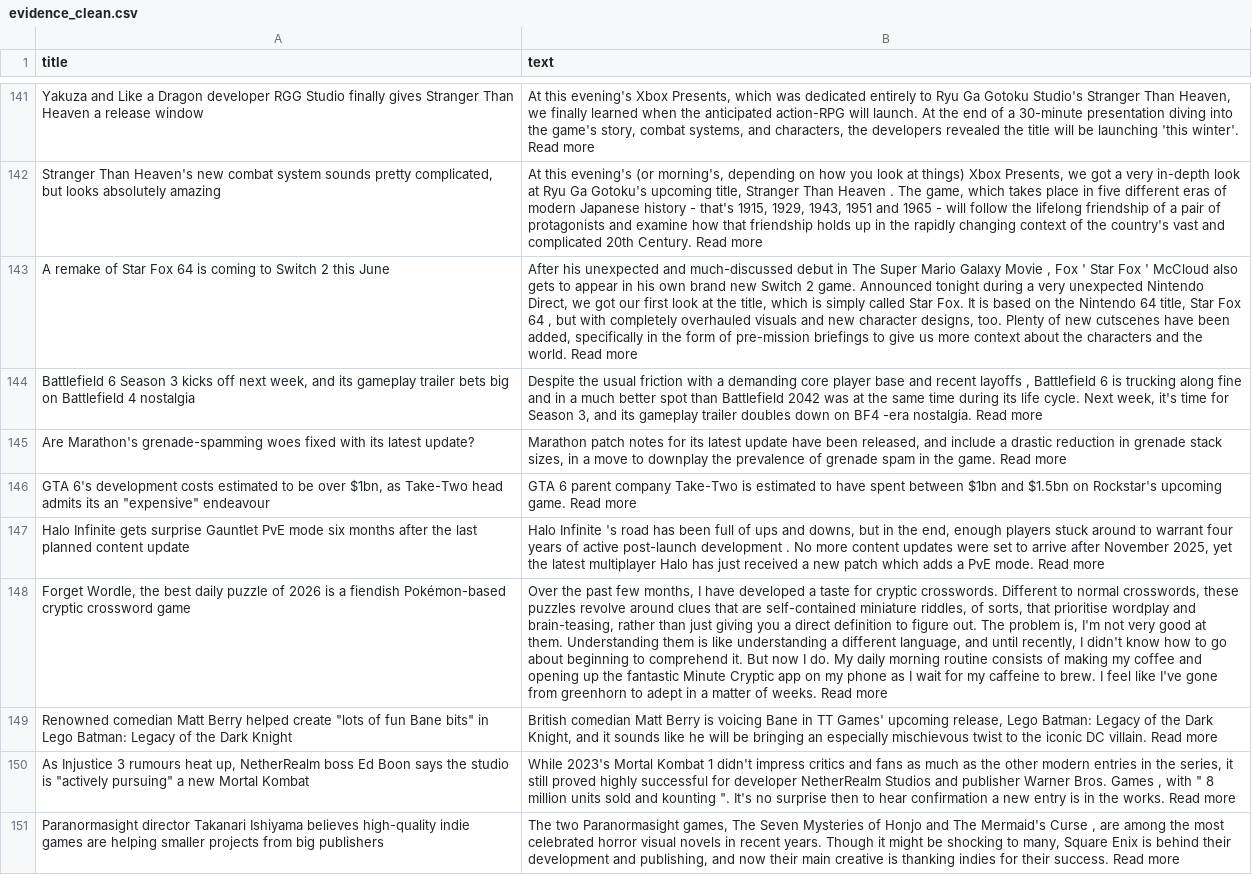
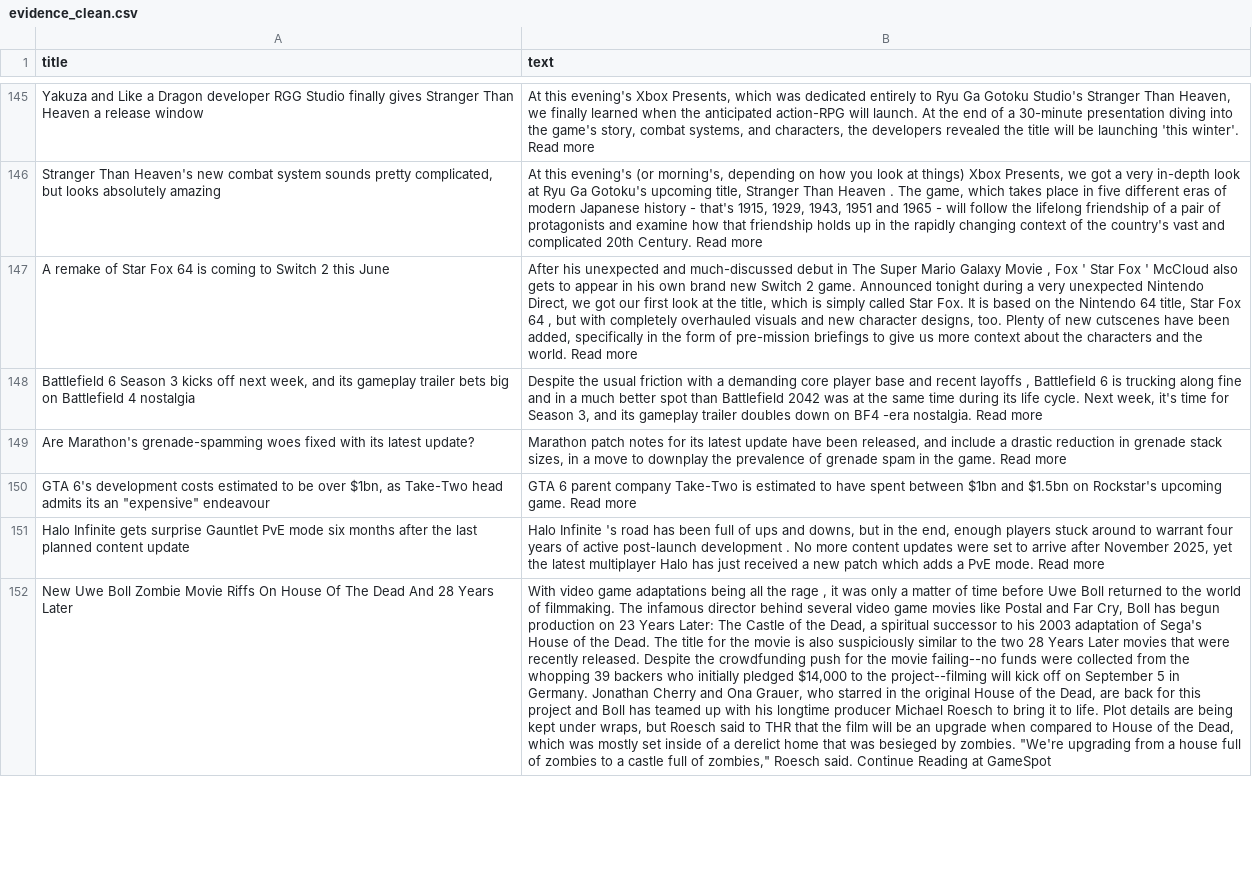
Before and after one commit to ROHIT05-ENG/gaming-news-project, a CSV file: data/evidence/evidence_clean.csv, drawn as a sheet; only a part is shown, gaps mark what is left out; removed rows and columns are numbered as before the commit, all else as after; the diff covers the shown part only; the diff names each change by its address in the sheet, - before the commit and + after, or states it on an @@ line.

```diff
--- a/data/evidence/evidence_clean.csv
+++ b/data/evidence/evidence_clean.csv
-row 148: Forget Wordle, the best daily puzzle of 2026 is a fiendish Pokémon-based cryptic crossword game | Over the past few months, I have developed a taste for cryptic crosswords. Different to normal crosswords, these puzzles revolve around clues that are self-contained miniature riddles, of sorts, that prioritise wordplay and brain-teasing, rather than just giving you a direct definition to figure out. The problem is, I'm not very good at them. Understanding them is like understanding a different language, and until recently, I didn't know how to go about beginning to comprehend it. But now I do. My daily morning routine consists of making my coffee and opening up the fantastic Minute Cryptic app on my phone as I wait for my caffeine to brew. I feel like I've gone from greenhorn to adept in a matter of weeks. Read more
-row 149: Renowned comedian Matt Berry helped create "lots of fun Bane bits" in Lego Batman: Legacy of the Dark Knight | British comedian Matt Berry is voicing Bane in TT Games' upcoming release, Lego Batman: Legacy of the Dark Knight, and it sounds like he will be bringing an especially mischievous twist to the iconic DC villain. Read more
-row 150: As Injustice 3 rumours heat up, NetherRealm boss Ed Boon says the studio is "actively pursuing" a new Mortal Kombat | While 2023's Mortal Kombat 1 didn't impress critics and fans as much as the other modern entries in the series, it still proved highly successful for developer NetherRealm Studios and publisher Warner Bros. Games , with " 8 million units sold and kounting ". It's no surprise then to hear confirmation a new entry is in the works. Read more
-row 151: Paranormasight director Takanari Ishiyama believes high-quality indie games are helping smaller projects from big publishers | The two Paranormasight games, The Seven Mysteries of Honjo and The Mermaid's Curse , are among the most celebrated horror visual novels in recent years. Though it might be shocking to many, Square Enix is behind their development and publishing, and now their main creative is thanking indies for their success. Read more
+row 152: New Uwe Boll Zombie Movie Riffs On House Of The Dead And 28 Years Later | With video game adaptations being all the rage , it was only a matter of time before Uwe Boll returned to the world of filmmaking. The infamous director behind several video game movies like Postal and Far Cry, Boll has begun production on 23 Years Later: The Castle of the Dead, a spiritual successor to his 2003 adaptation of Sega's House of the Dead. The title for the movie is also suspiciously similar to the two 28 Years Later movies that were recently released. Despite the crowdfunding push for the movie failing--no funds were collected from the whopping 39 backers who initially pledged $14,000 to the project--filming will kick off on September 5 in Germany. Jonathan Cherry and Ona Grauer, who starred in the original House of the Dead, are back for this project and Boll has teamed up with his longtime producer Michael Roesch to bring it to life. Plot details are being kept under wraps, but Roesch said to THR that the film will be an upgrade when compared to House of the Dead, which was mostly set inside of a derelict home that was besieged by zombies. "We're upgrading from a house full of zombies to a castle full of zombies," Roesch said. Continue Reading at GameSpot
```
Also changed, not shown: 27 added rows, 24 removed rows, 4 moved rows and 1 edited cell elsewhere in this file, data/evidence/evidence_raw.csv.
